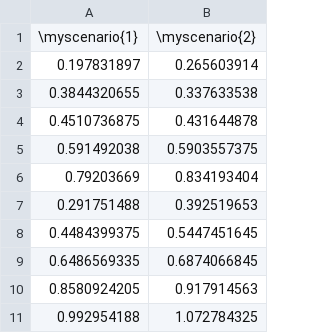
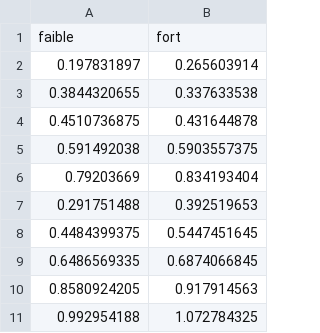
Before and after one commit to simard/These, a CSV file: slide/files/exp3-speed-molecule-group.csv, drawn as a sheet.

```diff
--- a/slide/files/exp3-speed-molecule-group.csv
+++ b/slide/files/exp3-speed-molecule-group.csv
@@ -1,2 +1,2 @@
-\myscenario{1},\myscenario{2}
+faible,fort
 0.197831897,0.265603914
```
Also changed, not shown: slide/files/exp2-time-task-group.csv, slide/files/exp4-rmsd-time-molecule-haptic.csv, 24 other files.
